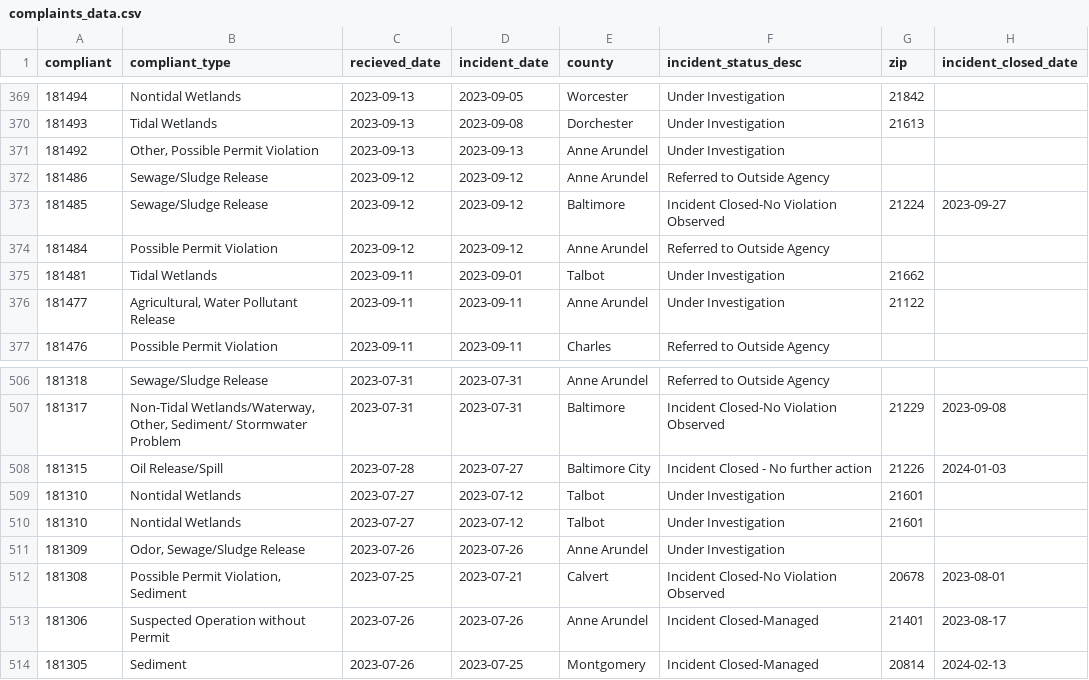
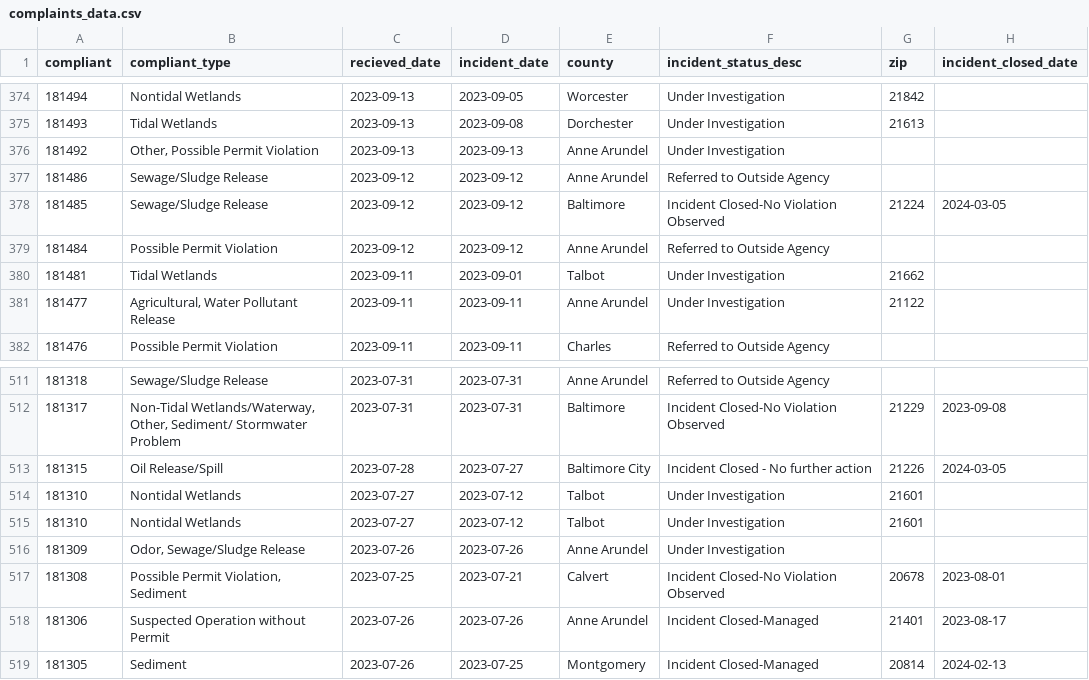
Before and after one commit to amandavhernan/enviro_complaints, a CSV file: complaints_data.csv, drawn as a sheet; only a part is shown, gaps mark what is left out; the diff covers the shown part only.

```diff
--- a/complaints_data.csv
+++ b/complaints_data.csv
@@ -372,3 +377,3 @@ compliant,compliant_type,recieved_date,incident_date,county,incident_status_desc
 181486,Sewage/Sludge Release,2023-09-12,2023-09-12,Anne Arundel,Referred to Outside Agency,,
-181485,Sewage/Sludge Release,2023-09-12,2023-09-12,Baltimore,Incident Closed-No Violation Observed,21224,2023-09-27
+181485,Sewage/Sludge Release,2023-09-12,2023-09-12,Baltimore,Incident Closed-No Violation Observed,21224,2024-03-05
 181484,Possible Permit Violation,2023-09-12,2023-09-12,Anne Arundel,Referred to Outside Agency,,
@@ -507,3 +512,3 @@ compliant,compliant_type,recieved_date,incident_date,county,incident_status_desc
 181317,"Non-Tidal Wetlands/Waterway, Other, Sediment/ Stormwater Problem",2023-07-31,2023-07-31,Baltimore,Incident Closed-No Violation Observed,21229,2023-09-08
-181315,Oil Release/Spill,2023-07-28,2023-07-27,Baltimore City,Incident Closed - No further action,21226,2024-01-03
+181315,Oil Release/Spill,2023-07-28,2023-07-27,Baltimore City,Incident Closed - No further action,21226,2024-03-05
 181310,Nontidal Wetlands,2023-07-27,2023-07-12,Talbot,Under Investigation,21601,
```
Also changed, not shown: 5 added rows, 5 removed rows and 20 edited cells elsewhere in this file, 1 other file.
